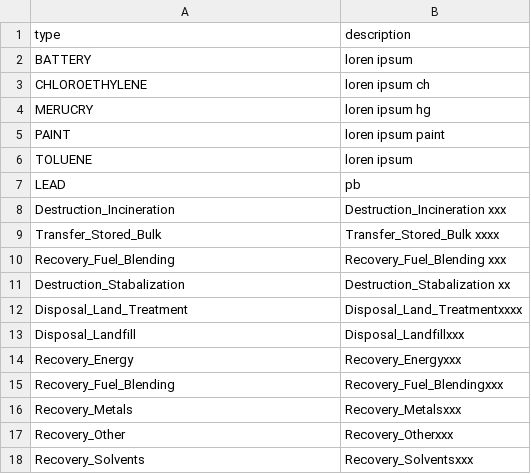
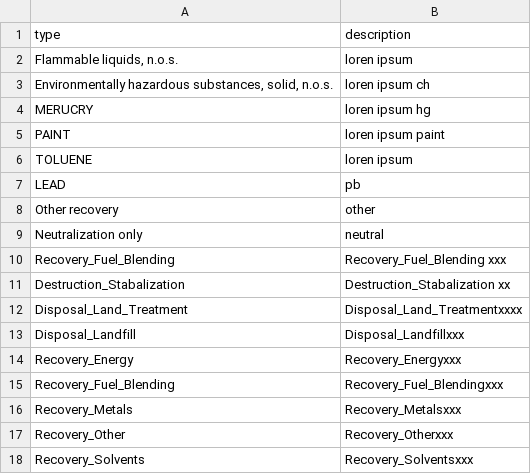
Before and after one commit to hazmatmapper/hazmatmapper.github.io, a CSV file: abouts/descriptors.csv, drawn as a sheet.

```diff
--- a/abouts/descriptors.csv
+++ b/abouts/descriptors.csv
@@ -1,4 +1,4 @@
 type,description
-BATTERY,loren ipsum
-CHLOROETHYLENE,loren ipsum ch
+"Flammable liquids, n.o.s.",loren ipsum
+"Environmentally hazardous substances, solid, n.o.s.",loren ipsum ch
 MERUCRY,loren ipsum hg
@@ -7,4 +7,4 @@ TOLUENE,loren ipsum
 LEAD,pb
-Destruction_Incineration,Destruction_Incineration xxx
-Transfer_Stored_Bulk,Transfer_Stored_Bulk xxxx
+Other recovery,other
+Neutralization only,neutral
 Recovery_Fuel_Blending,Recovery_Fuel_Blending xxx
```
Also changed, not shown: 8 other files.
